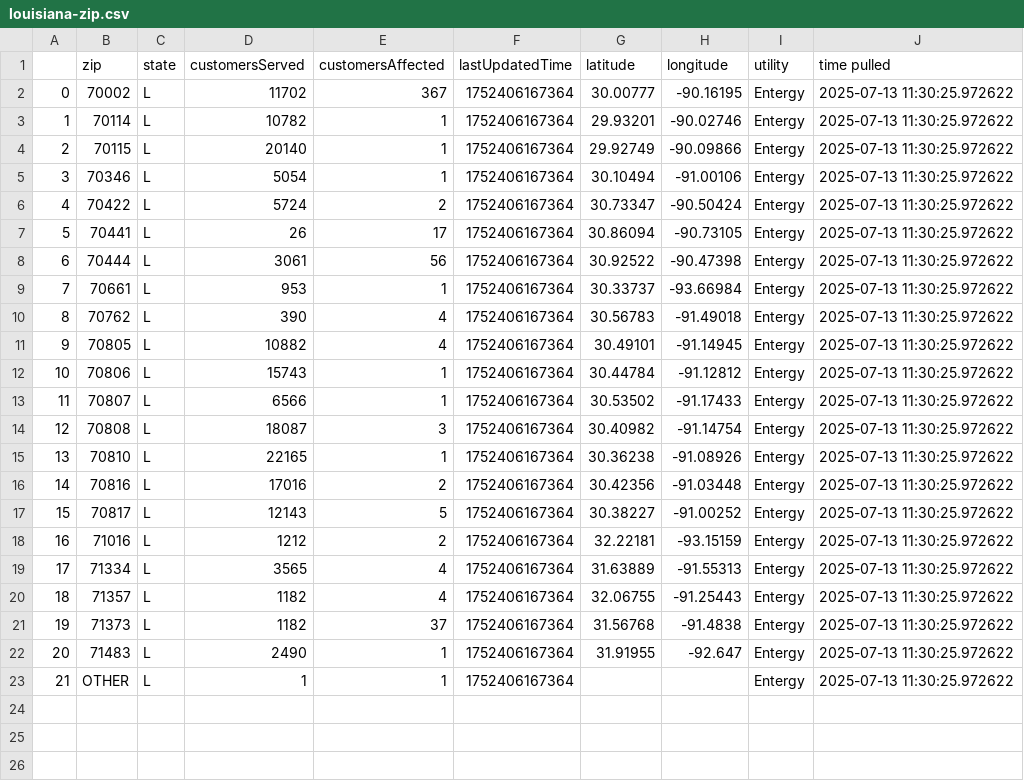
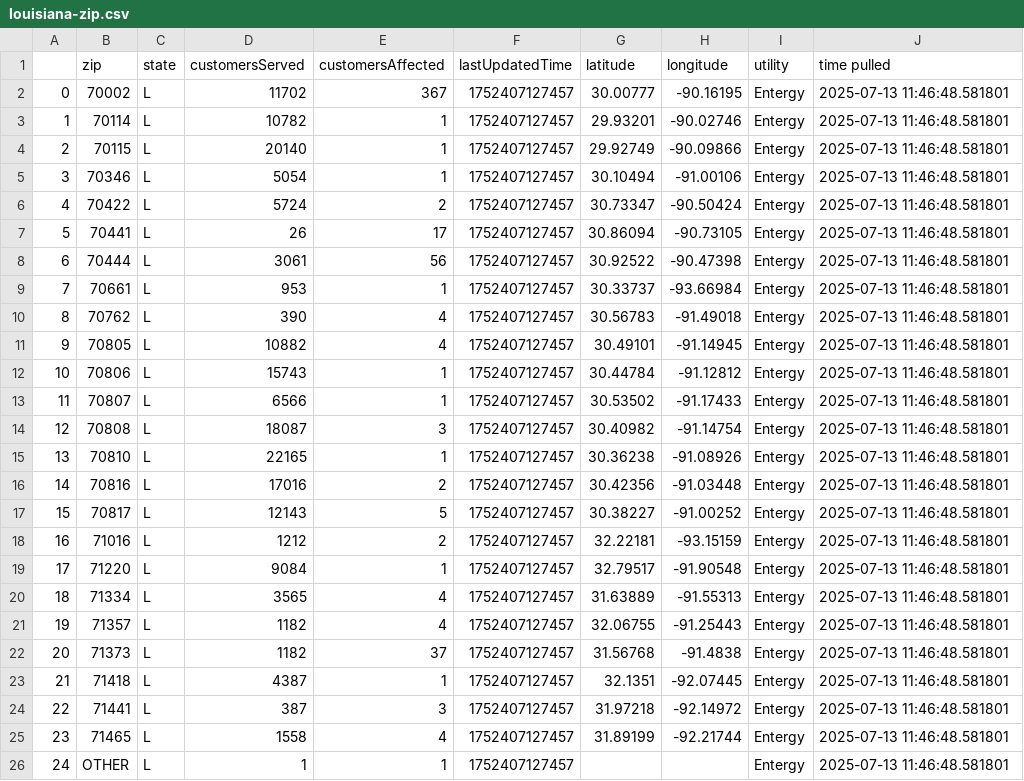
Before and after one commit to sophiaanderson14/entergy-github, a CSV file: louisiana-zip.csv, drawn as a sheet; removed rows and columns are numbered as before the commit, all else as after; the diff names each change by its address in the sheet, - before the commit and + after, or states it on an @@ line.

```diff
--- a/louisiana-zip.csv
+++ b/louisiana-zip.csv
-F2:F18 (lastUpdatedTime): 1752406167364
+F2:F18 (lastUpdatedTime): 1752407127457
-J2:J18 (time pulled): 2025-07-13 11:30:25.972622
+J2:J18 (time pulled): 2025-07-13 11:46:48.581801
+row 19: 17 | 71220 | L | 9084 | 1 | 1752407127457 | 32.79517 | -91.90548 | Entergy | 2025-07-13 11:46:48.581801
@@ column A renumbered from row 20 down @@
-F20:F22 (lastUpdatedTime): 1752406167364
+F20:F22 (lastUpdatedTime): 1752407127457
-J20:J22 (time pulled): 2025-07-13 11:30:25.972622
+J20:J22 (time pulled): 2025-07-13 11:46:48.581801
-row 22: 20 | 71483 | L | 2490 | 1 | 1752406167364 | 31.91955 | -92.647 | Entergy | 2025-07-13 11:30:25.972622
+row 23: 21 | 71418 | L | 4387 | 1 | 1752407127457 | 32.1351 | -92.07445 | Entergy | 2025-07-13 11:46:48.581801
+row 24: 22 | 71441 | L | 387 | 3 | 1752407127457 | 31.97218 | -92.14972 | Entergy | 2025-07-13 11:46:48.581801
+row 25: 23 | 71465 | L | 1558 | 4 | 1752407127457 | 31.89199 | -92.21744 | Entergy | 2025-07-13 11:46:48.581801
-F26 (lastUpdatedTime): 1752406167364
+F26 (lastUpdatedTime): 1752407127457
-J26 (time pulled): 2025-07-13 11:30:25.972622
+J26 (time pulled): 2025-07-13 11:46:48.581801
```
Also changed, not shown: louisiana-county.csv, mississippi-county.csv, 1 other file.
